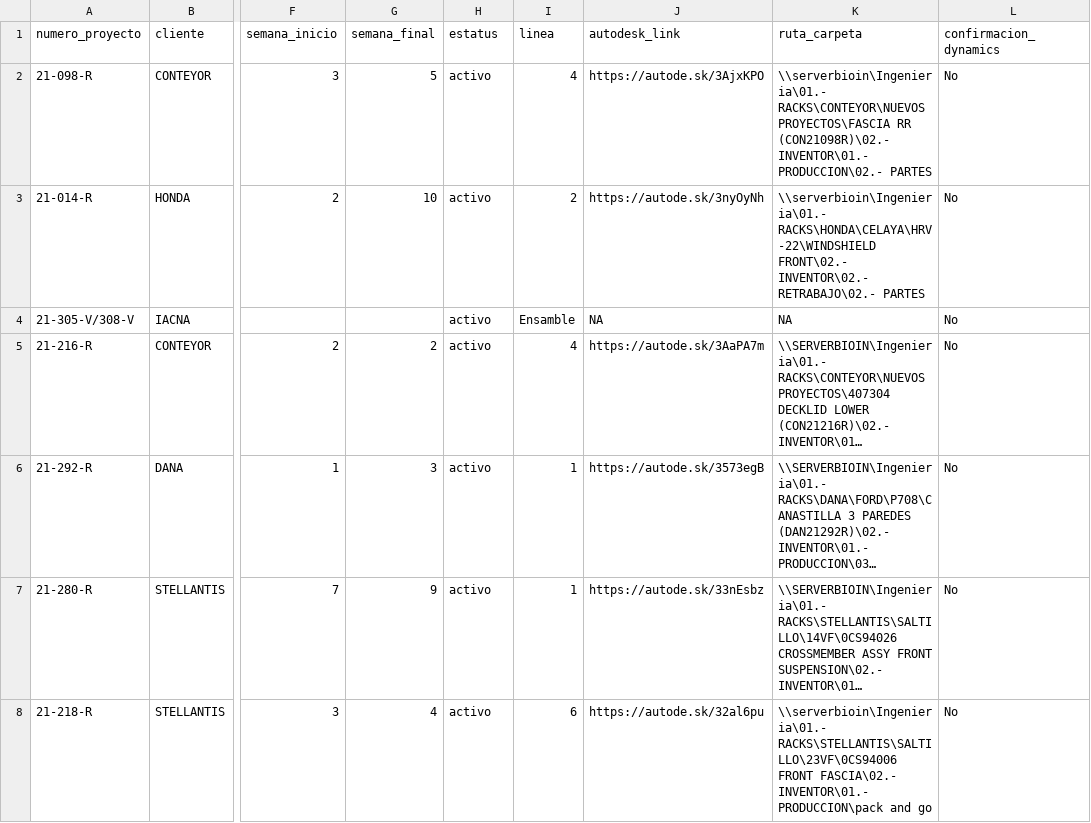
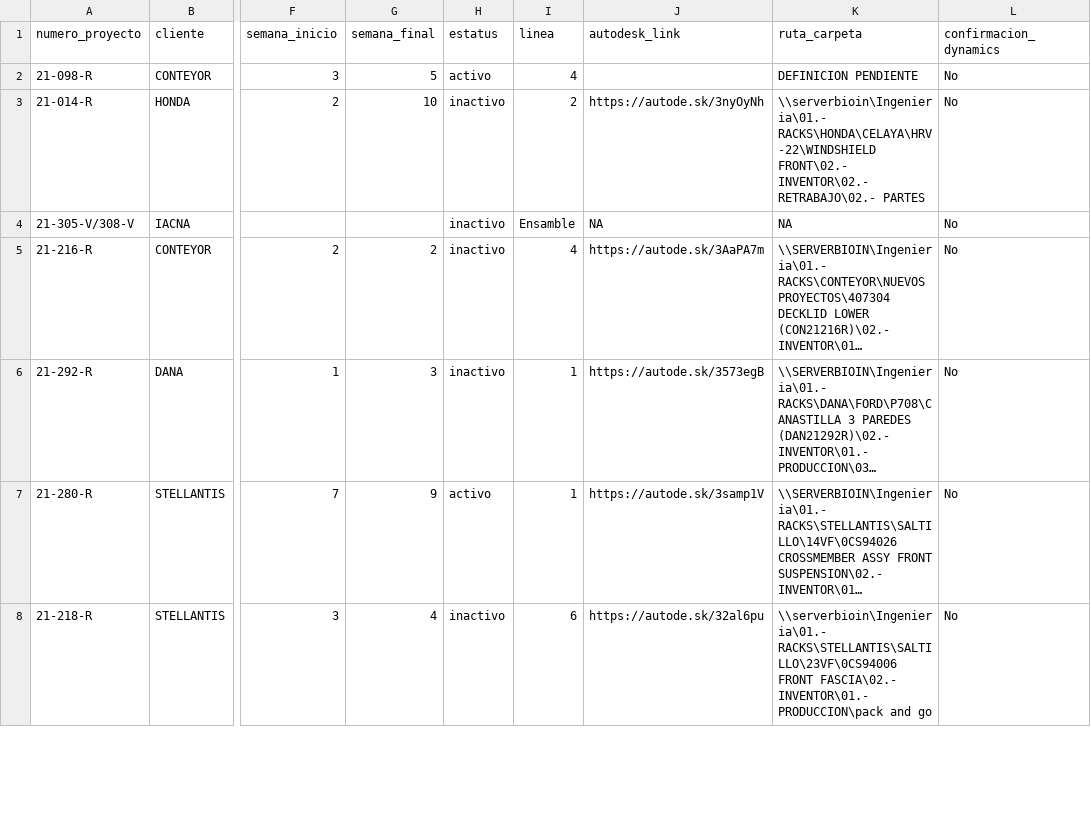
Before and after one commit to jucegor/visor3d, a CSV file: proyectos.csv, drawn as a sheet; only a part is shown, gaps mark what is left out; long unchanged cells end in …; the diff covers the shown part only; the diff names each change by its address in the sheet, - before the commit and + after, or states it on an @@ line.

Commit message:
Actualización semanal

```diff
--- a/proyectos.csv
+++ b/proyectos.csv
-J2 (autodesk_link): https://autode.sk/3AjxKPO
+J2 (autodesk_link): (empty)
-K2 (ruta_carpeta): \\serverbioin\Ingenieria\01.- RACKS\CONTEYOR\NUEVOS PROYECTOS\FASCIA RR (CON21098R)\02.- INVENTOR\01.- PRODUCCION\02.- PARTES
+K2 (ruta_carpeta): DEFINICION PENDIENTE
-H3:H6 (estatus): activo
+H3:H6 (estatus): inactivo
-J7 (autodesk_link): https://autode.sk/33nEsbz
+J7 (autodesk_link): https://autode.sk/3samp1V
-H8 (estatus): activo
+H8 (estatus): inactivo
```
Also changed, not shown: 1 added row and 46 edited cells elsewhere in this file, 5 other files.
